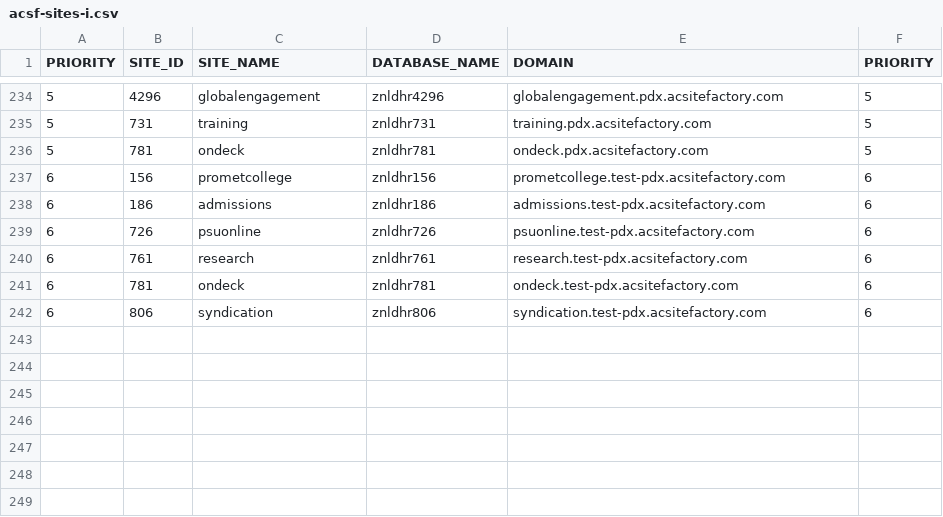
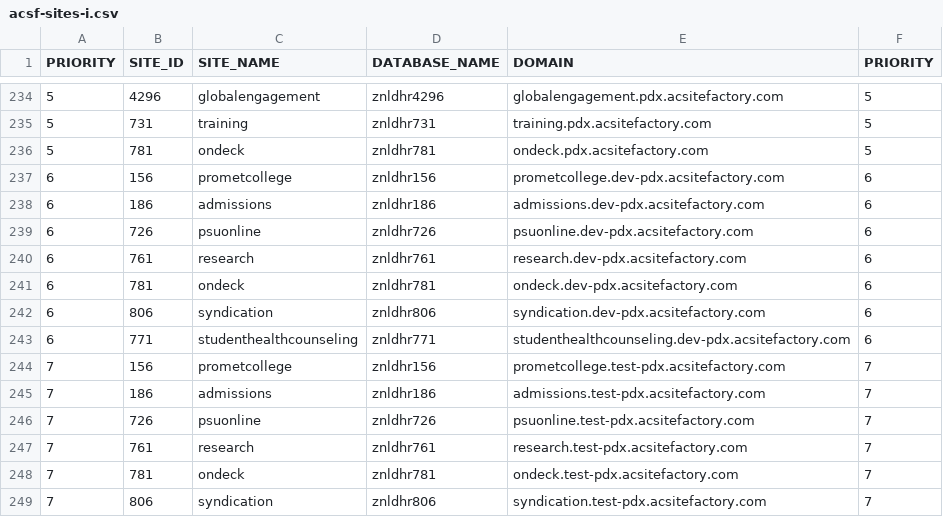
Before and after one commit to geoSkogen/acq-api-cli, a CSV file: exports/acsf-sites-i.csv, drawn as a sheet; only a part is shown, gaps mark what is left out.

Commit message:
adds dev sites info, updates readme

```diff
--- a/exports/acsf-sites-i.csv
+++ b/exports/acsf-sites-i.csv
@@ -236,7 +236,14 @@
 "5","781","ondeck","znldhr781","ondeck.pdx.acsitefactory.com","5"
-"6","156","prometcollege","znldhr156","prometcollege.test-pdx.acsitefactory.com","6"
-"6","186","admissions","znldhr186","admissions.test-pdx.acsitefactory.com","6"
-"6","726","psuonline","znldhr726","psuonline.test-pdx.acsitefactory.com","6"
-"6","761","research","znldhr761","research.test-pdx.acsitefactory.com","6"
-"6","781","ondeck","znldhr781","ondeck.test-pdx.acsitefactory.com","6"
-"6","806","syndication","znldhr806","syndication.test-pdx.acsitefactory.com","6"
+"6","156","prometcollege","znldhr156","prometcollege.dev-pdx.acsitefactory.com","6"
+"6","186","admissions","znldhr186","admissions.dev-pdx.acsitefactory.com","6"
+"6","726","psuonline","znldhr726","psuonline.dev-pdx.acsitefactory.com","6"
+"6","761","research","znldhr761","research.dev-pdx.acsitefactory.com","6"
+"6","781","ondeck","znldhr781","ondeck.dev-pdx.acsitefactory.com","6"
+"6","806","syndication","znldhr806","syndication.dev-pdx.acsitefactory.com","6"
+"6","771","studenthealthcounseling","znldhr771","studenthealthcounseling.dev-pdx.acsitefactory.com","6"
+"7","156","prometcollege","znldhr156","prometcollege.test-pdx.acsitefactory.com","7"
+"7","186","admissions","znldhr186","admissions.test-pdx.acsitefactory.com","7"
+"7","726","psuonline","znldhr726","psuonline.test-pdx.acsitefactory.com","7"
+"7","761","research","znldhr761","research.test-pdx.acsitefactory.com","7"
+"7","781","ondeck","znldhr781","ondeck.test-pdx.acsitefactory.com","7"
+"7","806","syndication","znldhr806","syndication.test-pdx.acsitefactory.com","7"
```
Also changed, not shown: 3 other files.
